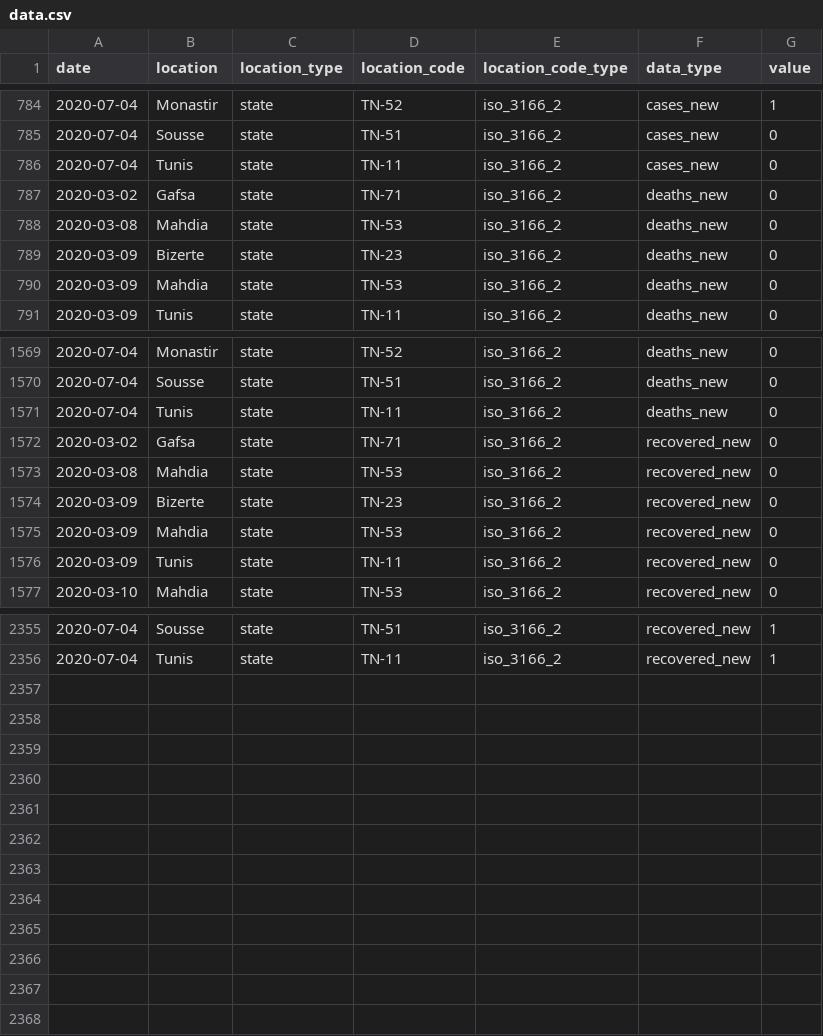
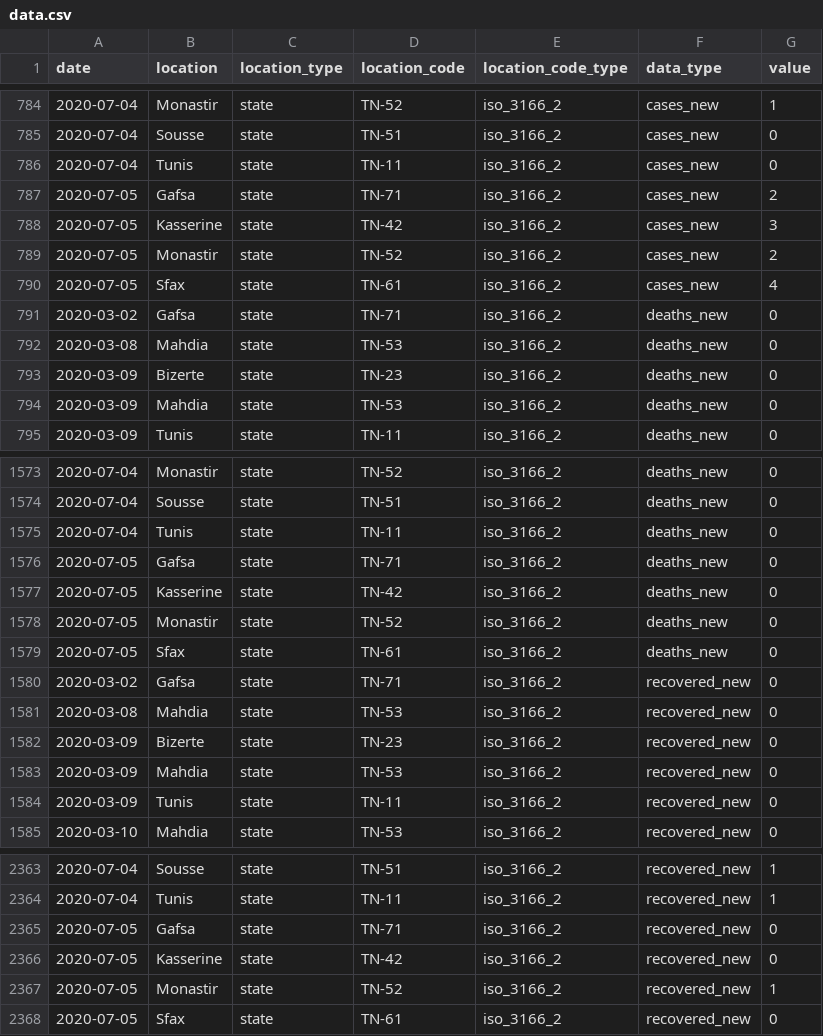
Before and after one commit to MounaBelaid/covid19datatunisia, a CSV file: dist/data.csv, drawn as a sheet; only a part is shown, gaps mark what is left out; the diff names each change by its address in the sheet, - before the commit and + after, or states it on an @@ line.

Commit message:
Update data.csv

```diff
--- a/dist/data.csv
+++ b/dist/data.csv
+row 787: 2020-07-05 | Gafsa | state | TN-71 | iso_3166_2 | cases_new | 2
+row 788: 2020-07-05 | Kasserine | state | TN-42 | iso_3166_2 | cases_new | 3
+row 789: 2020-07-05 | Monastir | state | TN-52 | iso_3166_2 | cases_new | 2
+row 790: 2020-07-05 | Sfax | state | TN-61 | iso_3166_2 | cases_new | 4
+row 1576: 2020-07-05 | Gafsa | state | TN-71 | iso_3166_2 | deaths_new | 0
+row 1577: 2020-07-05 | Kasserine | state | TN-42 | iso_3166_2 | deaths_new | 0
+row 1578: 2020-07-05 | Monastir | state | TN-52 | iso_3166_2 | deaths_new | 0
+row 1579: 2020-07-05 | Sfax | state | TN-61 | iso_3166_2 | deaths_new | 0
+row 2365: 2020-07-05 | Gafsa | state | TN-71 | iso_3166_2 | recovered_new | 0
+row 2366: 2020-07-05 | Kasserine | state | TN-42 | iso_3166_2 | recovered_new | 0
+row 2367: 2020-07-05 | Monastir | state | TN-52 | iso_3166_2 | recovered_new | 1
+row 2368: 2020-07-05 | Sfax | state | TN-61 | iso_3166_2 | recovered_new | 0
```
